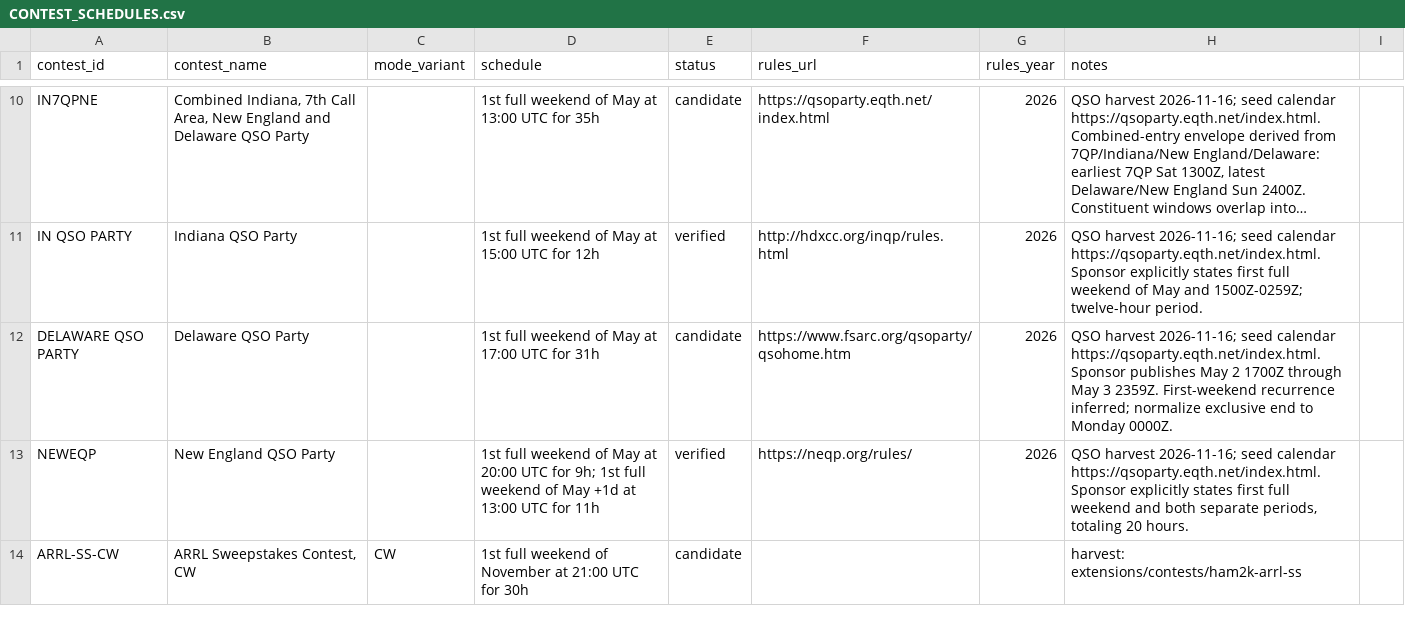
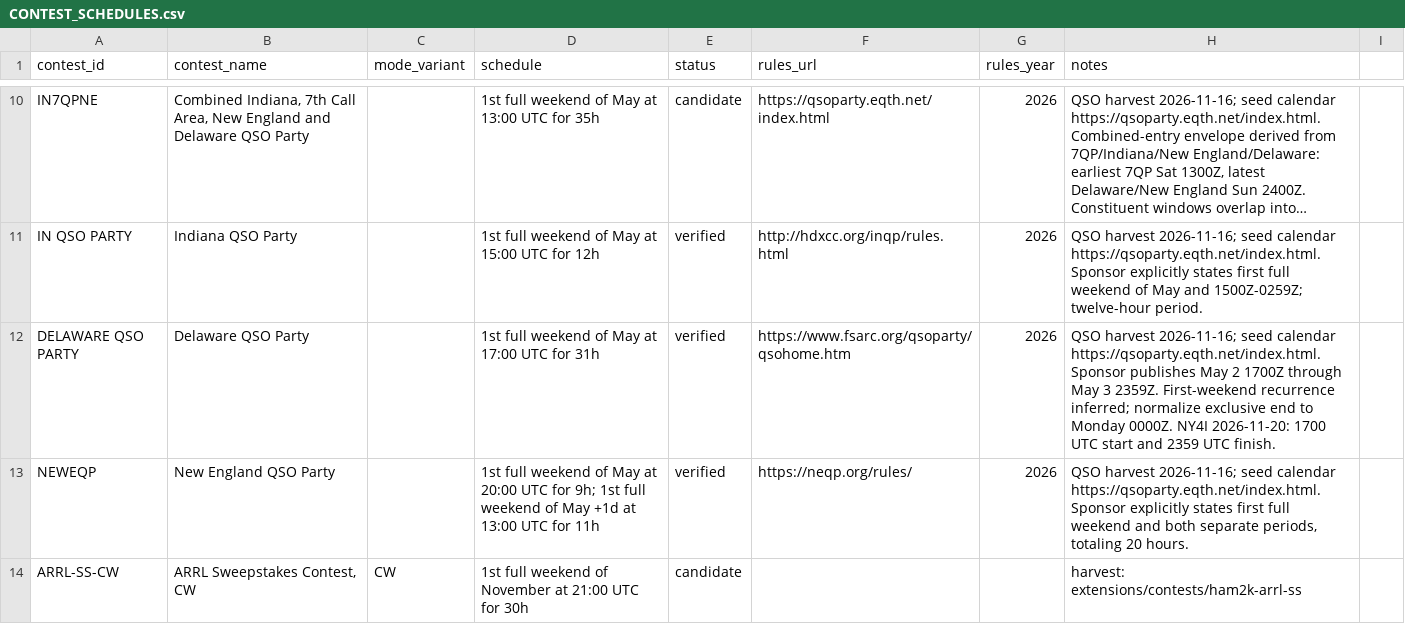
Before and after one commit to TR4W/TR4W-D12, a CSV file: docs/CONTEST_SCHEDULES.csv, drawn as a sheet; only a part is shown, gaps mark what is left out; long unchanged cells end in …; the diff covers the shown part only; the diff names each change by its address in the sheet, - before the commit and + after, or states it on an @@ line.

```diff
--- a/docs/CONTEST_SCHEDULES.csv
+++ b/docs/CONTEST_SCHEDULES.csv
-E12 (status): candidate
+E12 (status): verified
-H12 (notes): …Monday 0000Z.
+H12 (notes): …Monday 0000Z. NY4I 2026-11-20: 1700 UTC start and 2359 UTC finish.
```
Also changed, not shown: 11 edited cells elsewhere in this file, 27 other files.
